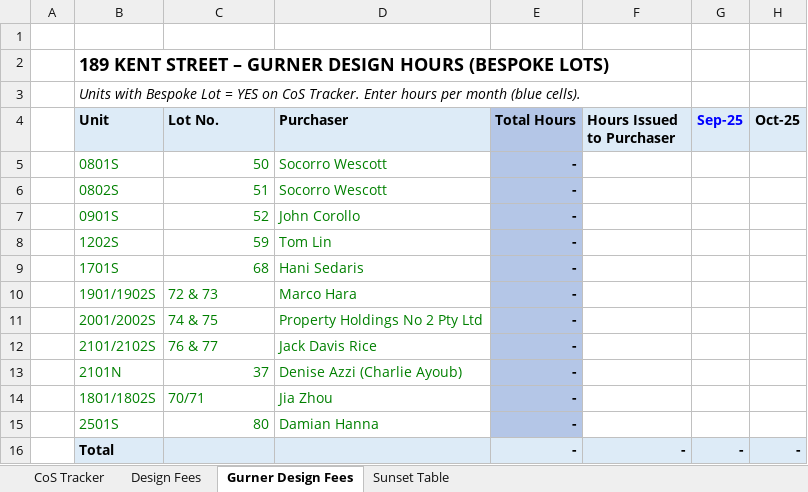
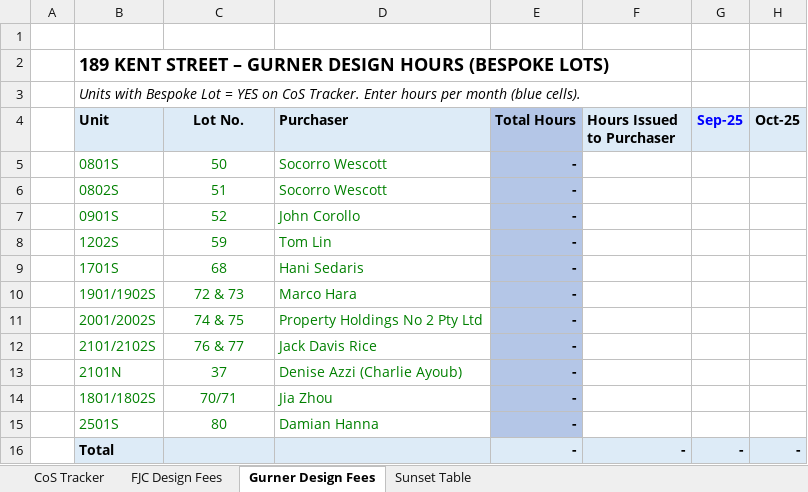
Before and after one commit to Gurnerwmorris/189-Kent_Customisations, an Excel workbook: 189Kent_CoSTracker.xlsx, sheet Gurner Design Fees, drawn as a sheet; only a part is shown; values as stored, in another font and other column widths than the file's, no borders; the diff names each change by its address in the sheet, - before the commit and + after, or states it on an @@ line.

```diff
--- a/189Kent_CoSTracker.xlsx (sheet Gurner Design Fees)
+++ b/189Kent_CoSTracker.xlsx (sheet Gurner Design Fees)
-sheet tab: Design Fees
+sheet tab: FJC Design Fees
-C4 alignment: left
+C4 alignment: center
-C5:C9 alignment: right
+C5:C9 alignment: center
-C10:C12 alignment: left
+C10:C12 alignment: center
-C13 alignment: right
+C13 alignment: center
-C14 alignment: left
+C14 alignment: center
-C15 alignment: right
+C15 alignment: center
```
Also changed, not shown: sheet CoS Tracker, 4 other files.
